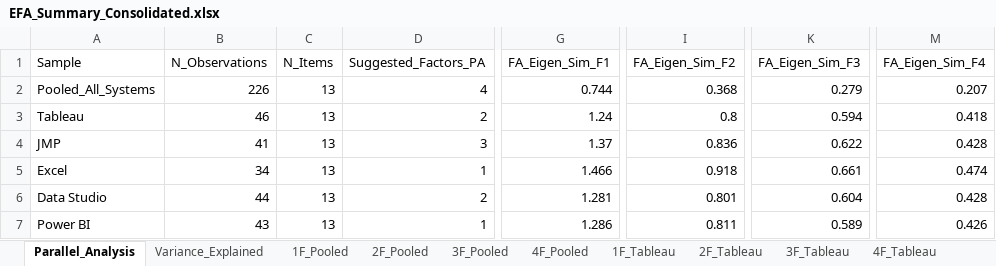
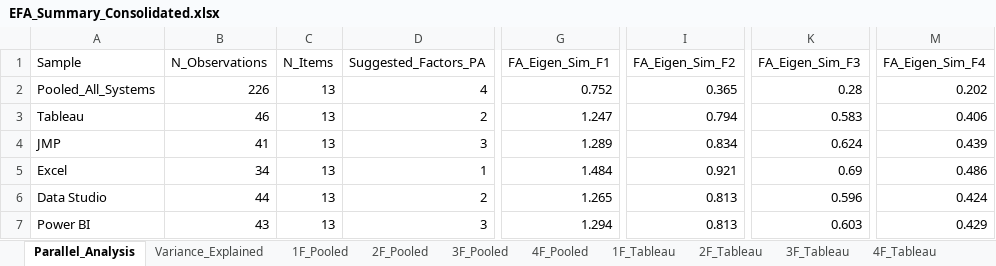
Before and after one commit to elianevictorelli/UXValidation, an Excel workbook: Reproduce6 - AnalysisBySystem/Data_Analysis/generatedData/EFA_Summary_Consolidated.xlsx, sheet Parallel_Analysis, drawn as a sheet; only a part is shown, gaps mark what is left out; values as stored, in another font and other column widths than the file's, no borders; the diff names each change by its address in the sheet, - before the commit and + after, or states it on an @@ line.

```diff
--- a/Reproduce6 - AnalysisBySystem/Data_Analysis/generatedData/EFA_Summary_Consolidated.xlsx (sheet Parallel_Analysis)
+++ b/Reproduce6 - AnalysisBySystem/Data_Analysis/generatedData/EFA_Summary_Consolidated.xlsx (sheet Parallel_Analysis)
-G2 (FA_Eigen_Sim_F1): 0.744
+G2 (FA_Eigen_Sim_F1): 0.752
-I2 (FA_Eigen_Sim_F2): 0.368
+I2 (FA_Eigen_Sim_F2): 0.365
-K2 (FA_Eigen_Sim_F3): 0.279
+K2 (FA_Eigen_Sim_F3): 0.28
-M2 (FA_Eigen_Sim_F4): 0.207
+M2 (FA_Eigen_Sim_F4): 0.202
-G3 (FA_Eigen_Sim_F1): 1.24
+G3 (FA_Eigen_Sim_F1): 1.247
-I3 (FA_Eigen_Sim_F2): 0.8
+I3 (FA_Eigen_Sim_F2): 0.794
-K3 (FA_Eigen_Sim_F3): 0.594
+K3 (FA_Eigen_Sim_F3): 0.583
-M3 (FA_Eigen_Sim_F4): 0.418
+M3 (FA_Eigen_Sim_F4): 0.406
-G4 (FA_Eigen_Sim_F1): 1.37
+G4 (FA_Eigen_Sim_F1): 1.289
-I4 (FA_Eigen_Sim_F2): 0.836
+I4 (FA_Eigen_Sim_F2): 0.834
-K4 (FA_Eigen_Sim_F3): 0.622
+K4 (FA_Eigen_Sim_F3): 0.624
-M4 (FA_Eigen_Sim_F4): 0.428
+M4 (FA_Eigen_Sim_F4): 0.439
-G5 (FA_Eigen_Sim_F1): 1.466
+G5 (FA_Eigen_Sim_F1): 1.484
-I5 (FA_Eigen_Sim_F2): 0.918
+I5 (FA_Eigen_Sim_F2): 0.921
-K5 (FA_Eigen_Sim_F3): 0.661
+K5 (FA_Eigen_Sim_F3): 0.69
-M5 (FA_Eigen_Sim_F4): 0.474
+M5 (FA_Eigen_Sim_F4): 0.486
-G6 (FA_Eigen_Sim_F1): 1.281
+G6 (FA_Eigen_Sim_F1): 1.265
-I6 (FA_Eigen_Sim_F2): 0.801
+I6 (FA_Eigen_Sim_F2): 0.813
-K6 (FA_Eigen_Sim_F3): 0.604
+K6 (FA_Eigen_Sim_F3): 0.596
-M6 (FA_Eigen_Sim_F4): 0.428
+M6 (FA_Eigen_Sim_F4): 0.424
-D7 (Suggested_Factors_PA): 1
+D7 (Suggested_Factors_PA): 3
-G7 (FA_Eigen_Sim_F1): 1.286
+G7 (FA_Eigen_Sim_F1): 1.294
-I7 (FA_Eigen_Sim_F2): 0.811
+I7 (FA_Eigen_Sim_F2): 0.813
-K7 (FA_Eigen_Sim_F3): 0.589
+K7 (FA_Eigen_Sim_F3): 0.603
-M7 (FA_Eigen_Sim_F4): 0.426
+M7 (FA_Eigen_Sim_F4): 0.429
```
Also changed, not shown: sheet 1F_Data_Studio, sheet 1F_Tableau, sheet 1F_JMP, sheet 1F_Power_BI, sheet 1F_Pooled, sheet 1F_Excel, 17 more sheets, Reproduce6 - AnalysisBySystem/Data_Analysis/generatedData/CFA_Model_Fit_Comparison.xlsx, Reproduce6 - AnalysisBySystem/ItemsCodeSig.xlsx, 24 other files.
